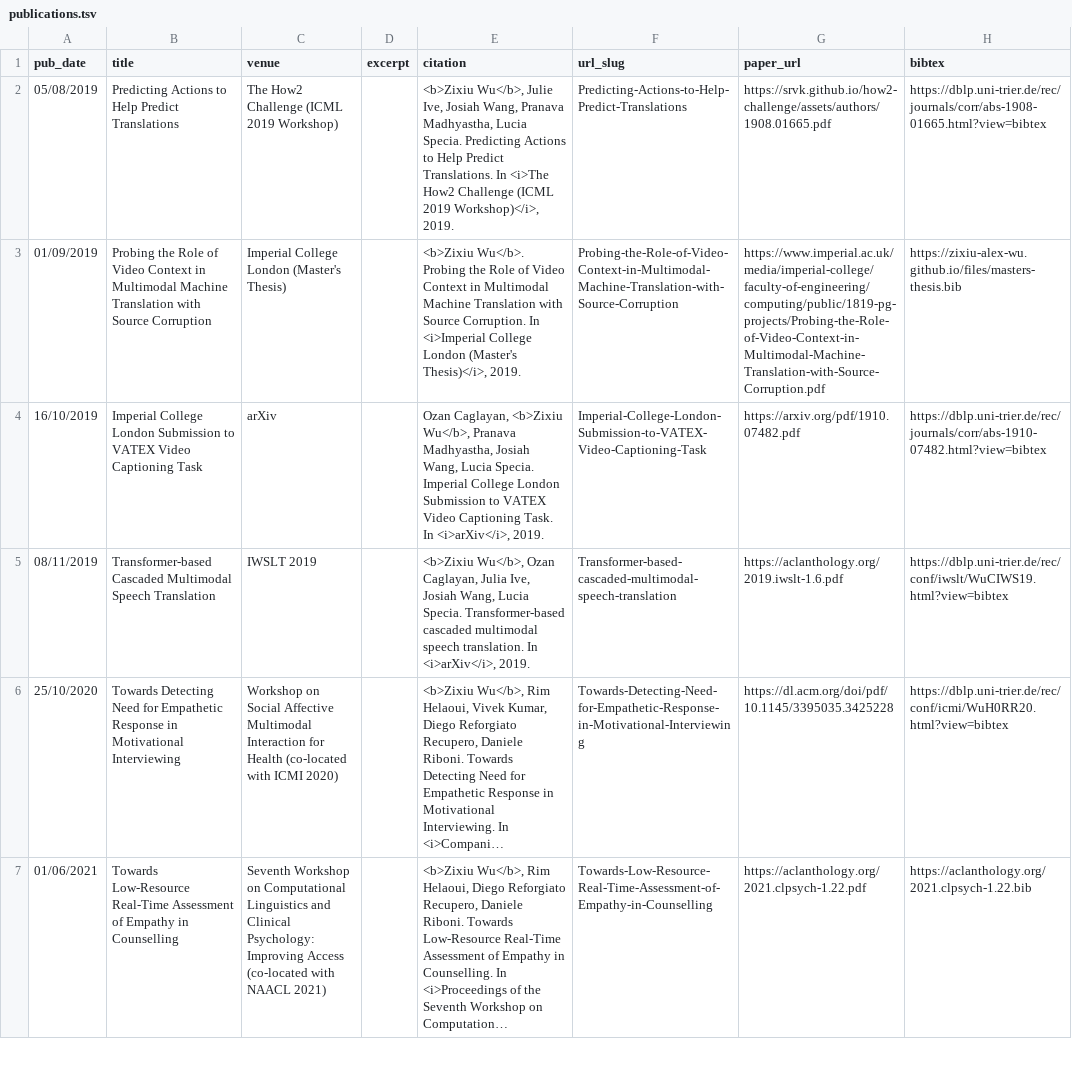
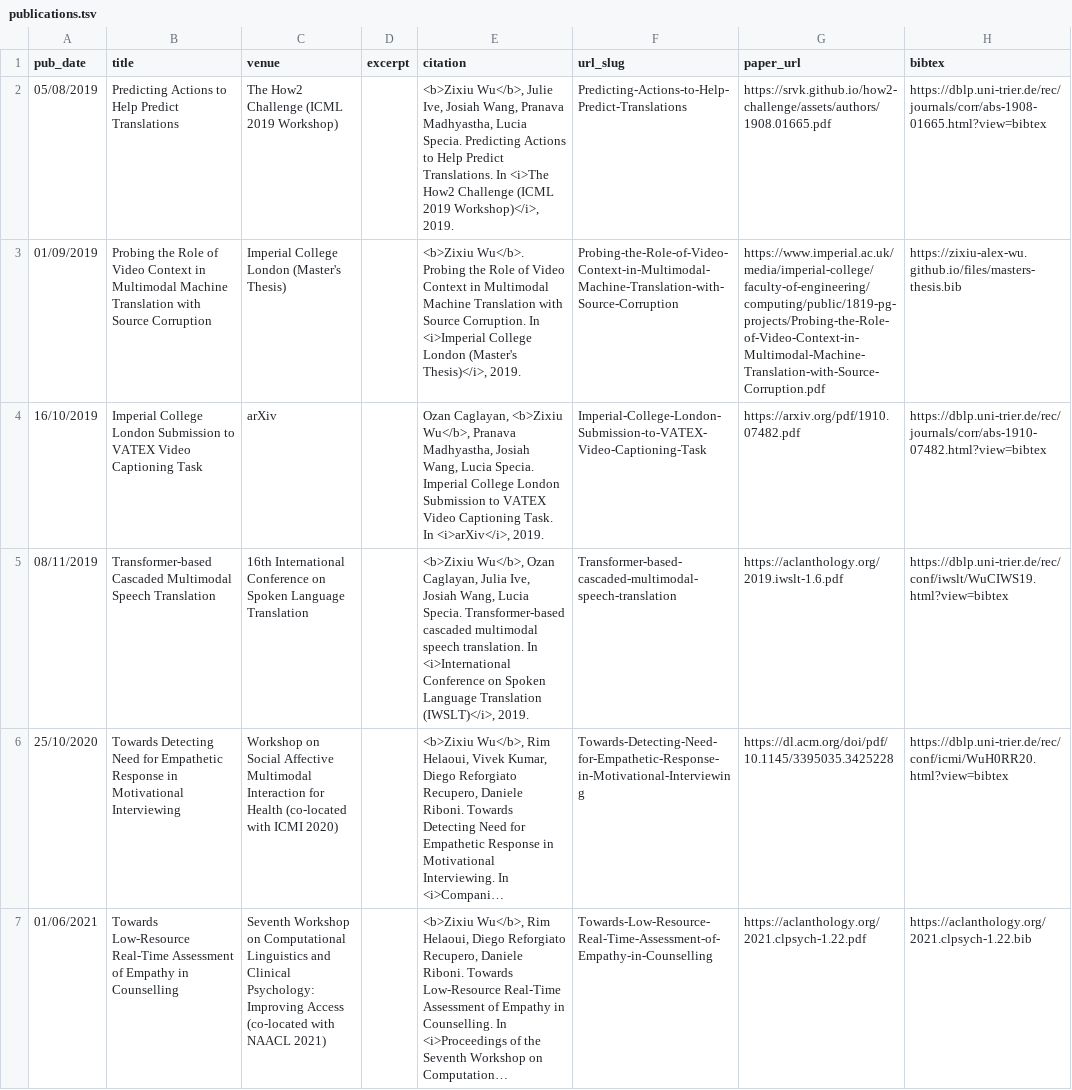
Before and after one commit to zixiu-alex-wu/zixiu-alex-wu.github.io, a TSV file: markdown_generator/publications.tsv, drawn as a sheet; only a part is shown; long unchanged cells end in …; the diff names each change by its address in the sheet, - before the commit and + after, or states it on an @@ line.

Commit message:
Added master's thesis's PDF version; also further updated the citation format of IWSLT paper

```diff
--- a/markdown_generator/publications.tsv
+++ b/markdown_generator/publications.tsv
-C5 (venue): IWSLT 2019
+C5 (venue): 16th International Conference on Spoken Language Translation
-E5 (citation): …translation. In <i>arXiv</i>, 2019.
+E5 (citation): …translation. In <i>International Conference on Spoken Language Translation (IWSLT)</i>, 2019.
```
Also changed, not shown: 1 other file.
